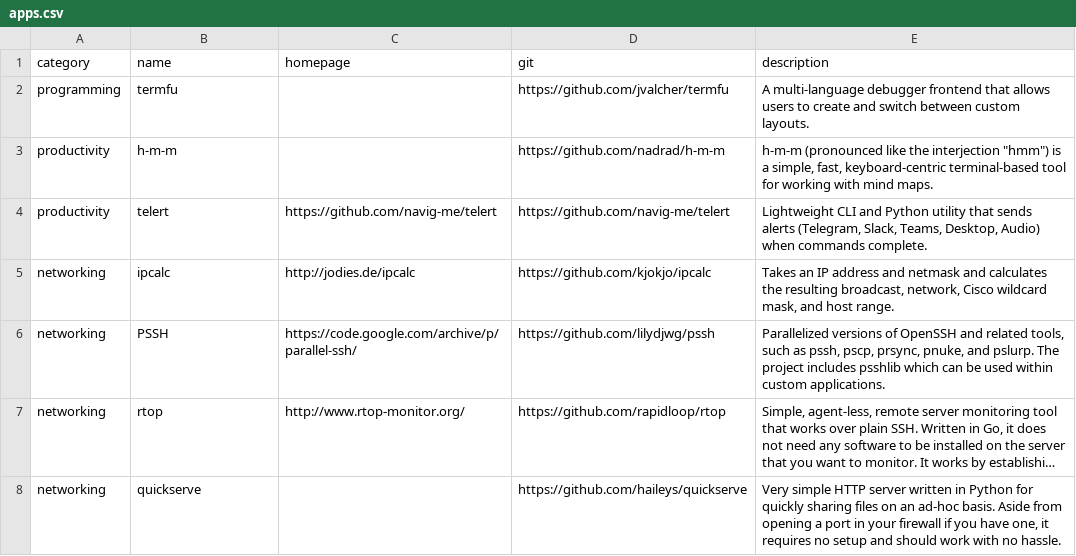
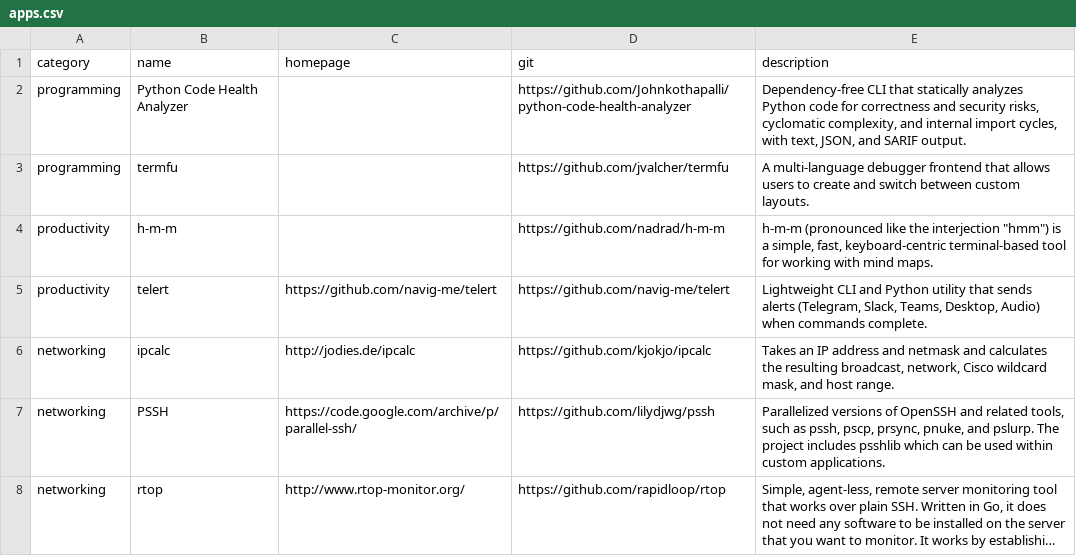
Before and after one commit to toolleeo/awesome-cli-apps-in-a-csv, a CSV file: data/apps.csv, drawn as a sheet; only a part is shown; the shorter side is filled out with more unchanged rows; long unchanged cells end in …; the diff names each change by its address in the sheet, - before the commit and + after, or states it on an @@ line.

Commit message:
Add Python Code Health Analyzer

```diff
--- a/data/apps.csv
+++ b/data/apps.csv
+row 2: programming | Python Code Health Analyzer |  | https://github.com/Johnkothapalli/python-code-health-analyzer | Dependency-free CLI that statically analyzes Python code for correctness and security risks, cyclomatic complexity, and internal import cycles, with text, JSON, and SARIF output.
```
